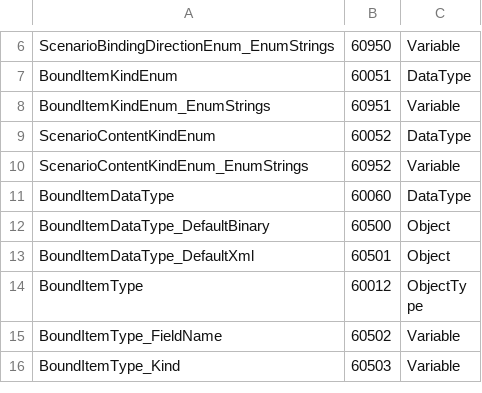
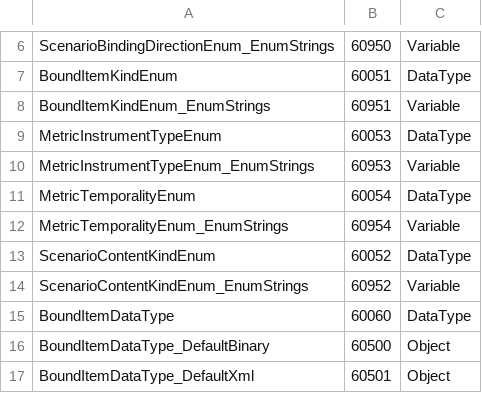
Before and after one commit to marcschier/opcua-drafts, a CSV file: core-specs/scenario-binding/Opc.Ua.ScenarioBinding.NodeIds.csv, drawn as a sheet; only a part is shown, gaps mark what is left out; the shorter side is filled out with more unchanged rows; the diff covers the shown part only; the diff names each change by its address in the sheet, - before the commit and + after, or states it on an @@ line.

Commit message:
Add OTEL-faithful Observability: metric instruments, dimensions, log templates
Lets a bridge emit OpenTelemetry metrics and structured logs faithfully from an Observability scenario binding.

Model: MetricInstrumentTypeEnum (Counter/UpDownCounter/Histogram/Gauge + observable variants) and MetricTemporalityEnum; BoundItemKindEnum gains Dimension; BoundVariableType gains MetricInstrumentType/Unit/ExplicitBucketBoundaries[]/MetricTemporality/Monotonic; BoundItemType gains DimensionConstantValue; ScenarioBindingType gains LogTemplate/LogSeverityFieldName/LogBodyFieldName/LogTimestampFieldName; BoundItemDataType mirrors the per-item members. All Optional; DataSetClassId derivation unchanged.

Spec: new normative section 5.13 Observability mapping (OTEL) - Kind-to-instrument default table with explicit override, unit (UCUM or EngineeringUnits), histogram buckets, aggregation temporality, binding-level Kind=Dimension attributes (constant or node-sourced), structured logs to an OTEL LogRecord (template/body/severity/timestamp) with a recommended OPC UA Severity to OTEL SeverityNumber mapping and LogTemplate precedence.

Examples + skill: pumps Observability shows gauges with UCUM units, a Histogram with buckets, a monotonic Counter, node-sourced and constant dimensions, and a log template + log dimension on the event binding; robotics adds instruments/units/log template. Generator validates monotonic-vs-instrument and dimension browsePath/constant mutual exclusivity, and routes binding dimensions correctly in event bindings. Two rubber-duck rounds; all findings fixed.

```diff
--- a/core-specs/scenario-binding/Opc.Ua.ScenarioBinding.NodeIds.csv
+++ b/core-specs/scenario-binding/Opc.Ua.ScenarioBinding.NodeIds.csv
+row 9: MetricInstrumentTypeEnum | 60053 | DataType
+row 10: MetricInstrumentTypeEnum_EnumStrings | 60953 | Variable
+row 11: MetricTemporalityEnum | 60054 | DataType
+row 12: MetricTemporalityEnum_EnumStrings | 60954 | Variable
```
Also changed, not shown: 10 added rows and 29 edited cells elsewhere in this file, 12 other files.
